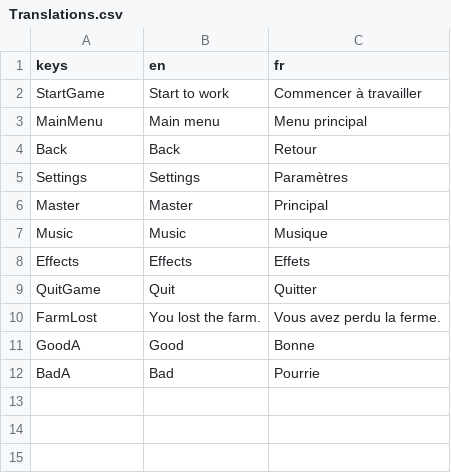
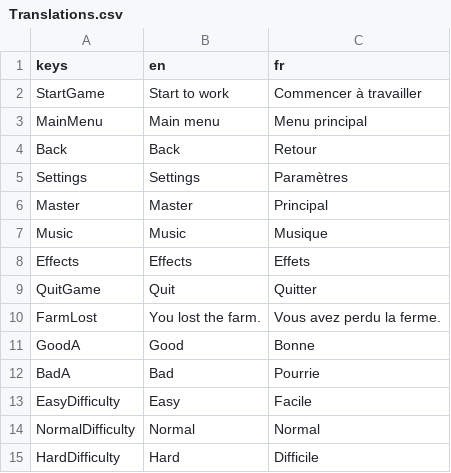
Before and after one commit to Maniform/SaveThisBarn, a CSV file: Translations/Translations.csv, drawn as a sheet; the diff names each change by its address in the sheet, - before the commit and + after, or states it on an @@ line.

Commit message:
Add difficulty buttons translations

```diff
--- a/Translations/Translations.csv
+++ b/Translations/Translations.csv
+row 13: EasyDifficulty | Easy | Facile
+row 14: NormalDifficulty | Normal | Normal
+row 15: HardDifficulty | Hard | Difficile
```
Also changed, not shown: 1 other file.
